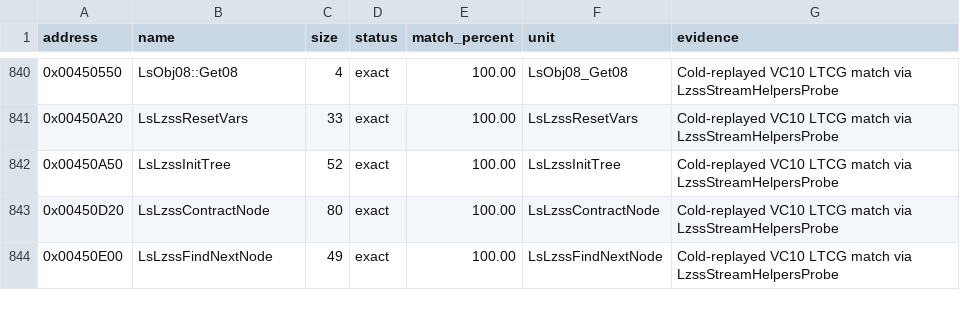
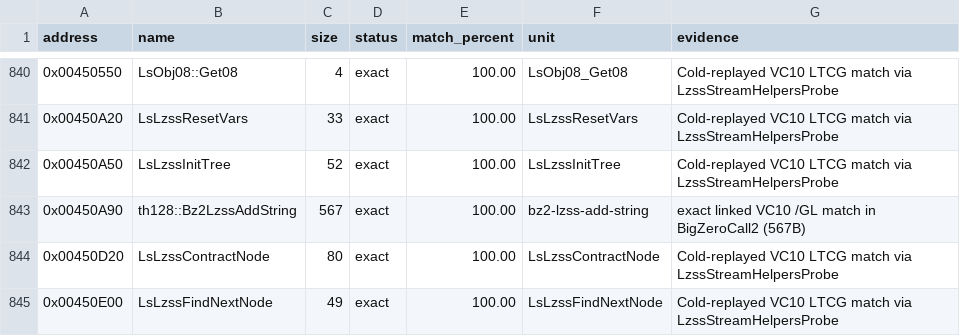
Before and after one commit to N0zoM1z0/th128, a CSV file: config/matches.csv, drawn as a sheet; only a part is shown, gaps mark what is left out; the diff names each change by its address in the sheet, - before the commit and + after, or states it on an @@ line.

Commit message:
gemini-4-neon: add BigZeroCall2 and match Bz2LzssAddString (+567B)

```diff
--- a/config/matches.csv
+++ b/config/matches.csv
+row 843: 0x00450A90 | th128::Bz2LzssAddString | 567 | exact | 100.00 | bz2-lzss-add-string | exact linked VC10 /GL match in BigZeroCall2 (567B)
```
Also changed, not shown: config/function-boundaries.csv, 7 other files.
